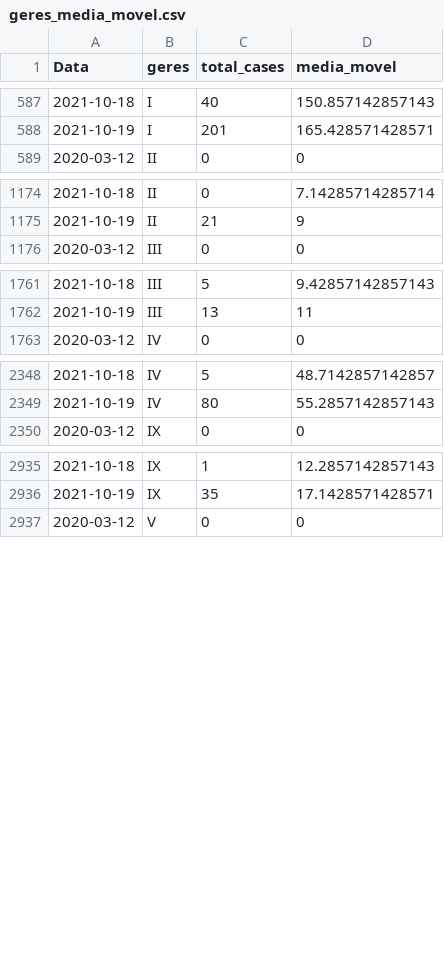
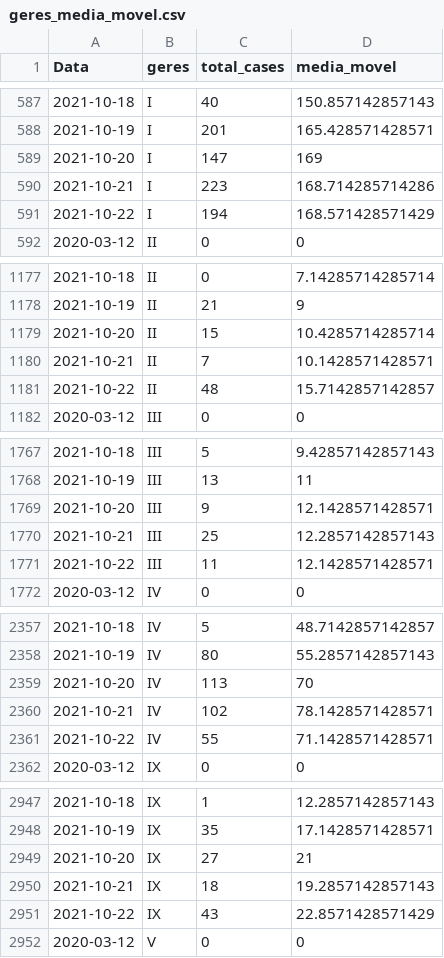
Before and after one commit to edneide/covid-19_Pernambuco, a CSV file: geres_media_movel.csv, drawn as a sheet; only a part is shown, gaps mark what is left out; the diff covers the shown part only; the diff names each change by its address in the sheet, - before the commit and + after, or states it on an @@ line.

```diff
--- a/geres_media_movel.csv
+++ b/geres_media_movel.csv
+row 589: 2021-10-20 | I | 147 | 169
+row 590: 2021-10-21 | I | 223 | 168.714285714286
+row 591: 2021-10-22 | I | 194 | 168.571428571429
+row 1179: 2021-10-20 | II | 15 | 10.4285714285714
+row 1180: 2021-10-21 | II | 7 | 10.1428571428571
+row 1181: 2021-10-22 | II | 48 | 15.7142857142857
+row 1769: 2021-10-20 | III | 9 | 12.1428571428571
+row 1770: 2021-10-21 | III | 25 | 12.2857142857143
+row 1771: 2021-10-22 | III | 11 | 12.1428571428571
+row 2359: 2021-10-20 | IV | 113 | 70
+row 2360: 2021-10-21 | IV | 102 | 78.1428571428571
+row 2361: 2021-10-22 | IV | 55 | 71.1428571428571
+row 2949: 2021-10-20 | IX | 27 | 21
+row 2950: 2021-10-21 | IX | 18 | 19.2857142857143
+row 2951: 2021-10-22 | IX | 43 | 22.8571428571429
```
Also changed, not shown: 21 added rows elsewhere in this file, macros_media_movel.csv, variacoes_casos_geres.csv, 1 other file.
